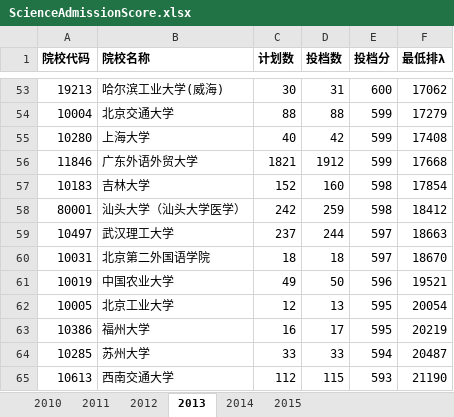
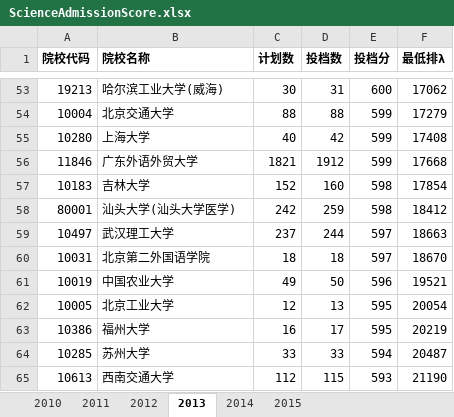
Before and after one commit to duxuhao/Chinese_University_Entrance_Ranking_GD, an Excel workbook: ScienceAdmissionScore.xlsx, sheet 2013, drawn as a sheet; only a part is shown, gaps mark what is left out; values as stored, in another font and other column widths than the file's, no borders; the diff names each change by its address in the sheet, - before the commit and + after, or states it on an @@ line.

```diff
--- a/ScienceAdmissionScore.xlsx (sheet 2013)
+++ b/ScienceAdmissionScore.xlsx (sheet 2013)
-B58 (院校名称): 汕头大学（汕头大学医学）
+B58 (院校名称): 汕头大学(汕头大学医学)
```
Also changed, not shown: sheet 2012, sheet 2010, sheet 2011, sheet 2014, sheet 2015, UniversityLocation.xlsx.
